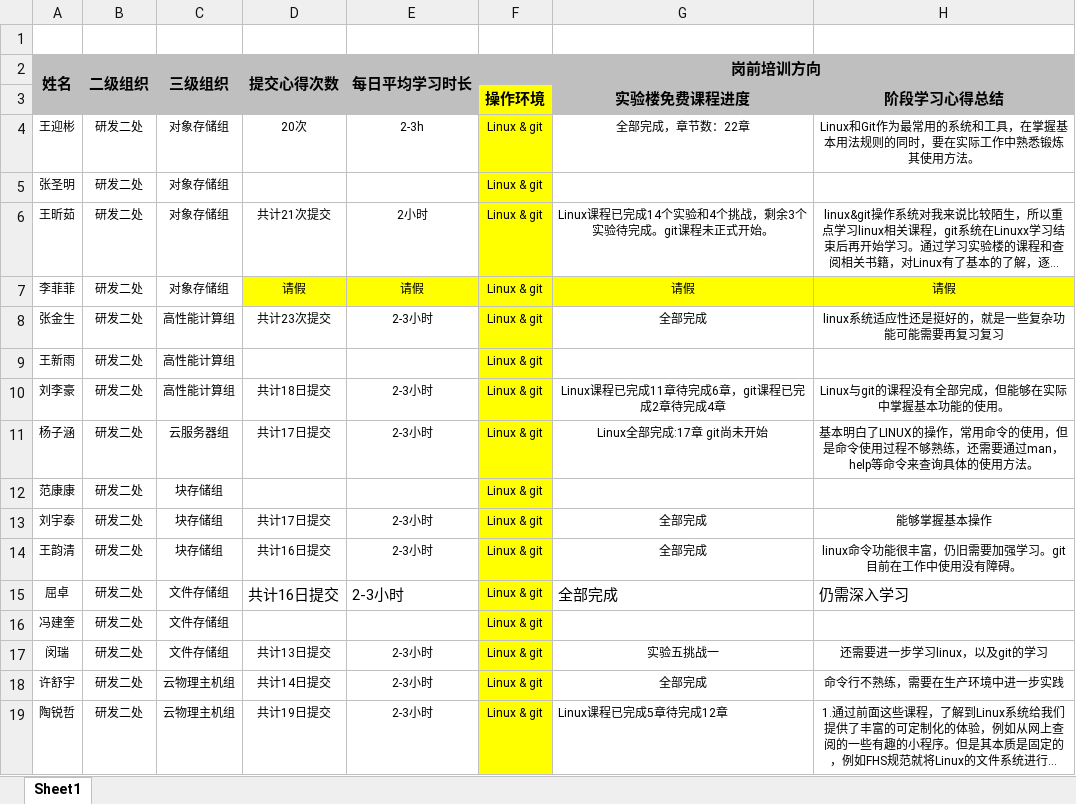
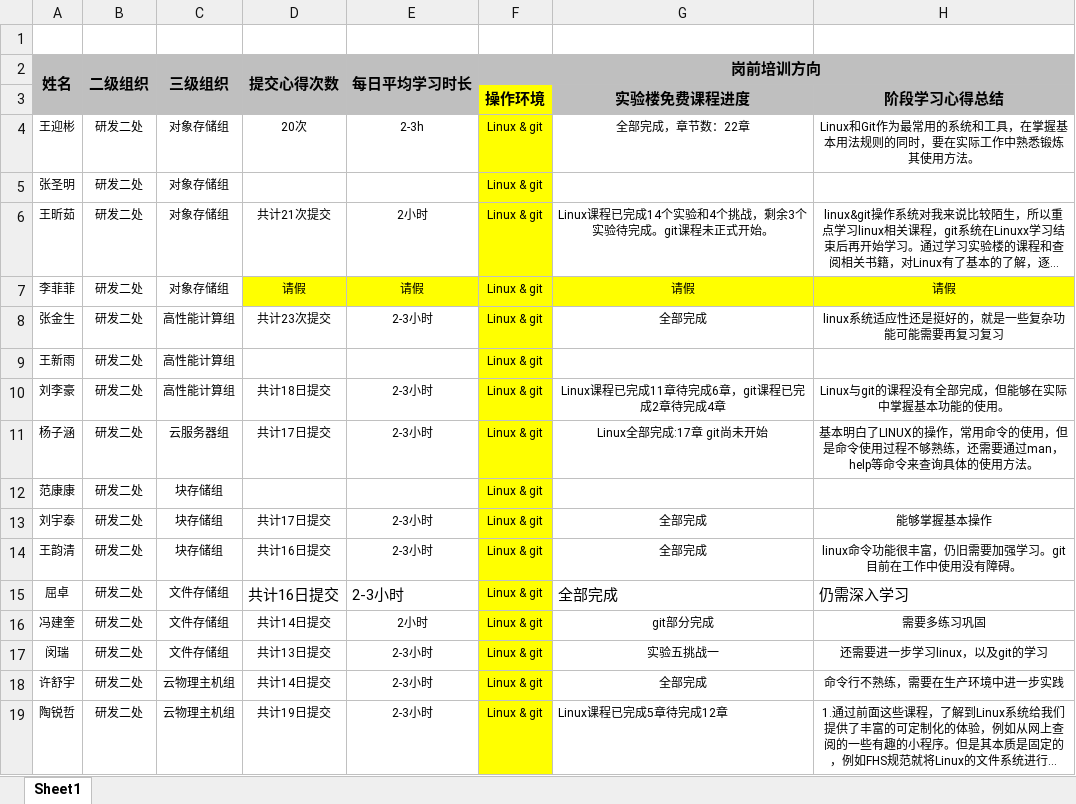
Before and after one commit to inspurcloudgroup/rd2, an Excel workbook: 19届校招员工岗前培训阶段汇总-二处.xlsx, sheet Sheet1, drawn as a sheet; only a part is shown; long unchanged cells end in …; values as stored, in another font and other column widths than the file's, no borders; the diff names each change by its address in the sheet, - before the commit and + after, or states it on an @@ line.

Commit message:
总结补充

```diff
--- a/19届校招员工岗前培训阶段汇总-二处.xlsx (sheet Sheet1)
+++ b/19届校招员工岗前培训阶段汇总-二处.xlsx (sheet Sheet1)
-D16: (empty)
+D16: 共计14日提交
-E16: (empty)
+E16: 2小时
-G16: (empty)
+G16: git部分完成
-H16: (empty)
+H16: 需要多练习巩固
```
